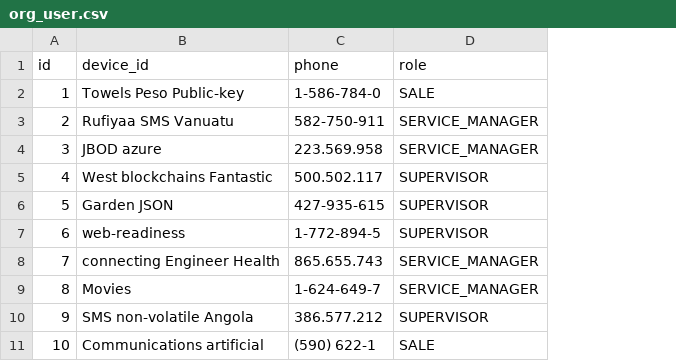
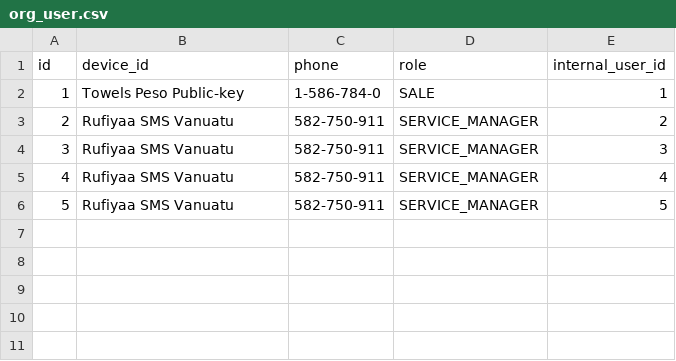
Before and after one commit to hongsonHM/hm-services, a CSV file: src/main/resources/config/liquibase/fake-data/org_user.csv, drawn as a sheet; removed rows and columns are numbered as before the commit, all else as after; the diff names each change by its address in the sheet, - before the commit and + after, or states it on an @@ line.

```diff
--- a/src/main/resources/config/liquibase/fake-data/org_user.csv
+++ b/src/main/resources/config/liquibase/fake-data/org_user.csv
+column E (internal_user_id), rows 2-3: 1 | 2
-row 4: 3 | JBOD azure | 223.569.958 | SERVICE_MANAGER
-row 5: 4 | West blockchains Fantastic | 500.502.117 | SUPERVISOR
-row 6: 5 | Garden JSON | 427-935-615 | SUPERVISOR
-row 7: 6 | web-readiness | 1-772-894-5 | SUPERVISOR
-row 8: 7 | connecting Engineer Health | 865.655.743 | SERVICE_MANAGER
-row 9: 8 | Movies | 1-624-649-7 | SERVICE_MANAGER
-row 10: 9 | SMS non-volatile Angola | 386.577.212 | SUPERVISOR
-row 11: 10 | Communications artificial | (590) 622-1 | SALE
+row 4: 3 | Rufiyaa SMS Vanuatu | 582-750-911 | SERVICE_MANAGER | 3
+row 5: 4 | Rufiyaa SMS Vanuatu | 582-750-911 | SERVICE_MANAGER | 4
+row 6: 5 | Rufiyaa SMS Vanuatu | 582-750-911 | SERVICE_MANAGER | 5
```
Also changed, not shown: src/main/resources/config/liquibase/data/user.csv, src/main/resources/config/liquibase/fake-data/svc_contract.csv, 15 other files.
